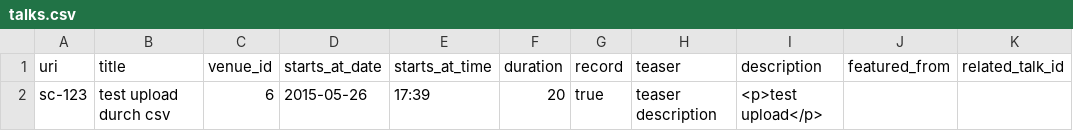
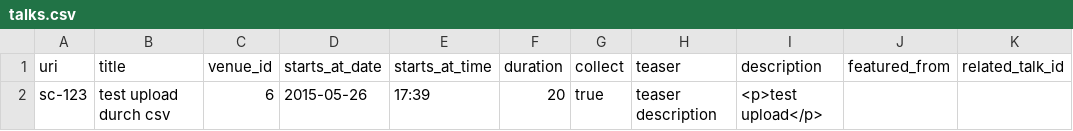
Before and after one commit to voicerepublic/vr-fidelity, a CSV file: public/samples/talks.csv, drawn as a sheet; only a part is shown; the diff names each change by its address in the sheet, - before the commit and + after, or states it on an @@ line.

```diff
--- a/public/samples/talks.csv
+++ b/public/samples/talks.csv
-G1: record
+G1: collect
```
Also changed, not shown: 1 other file.
